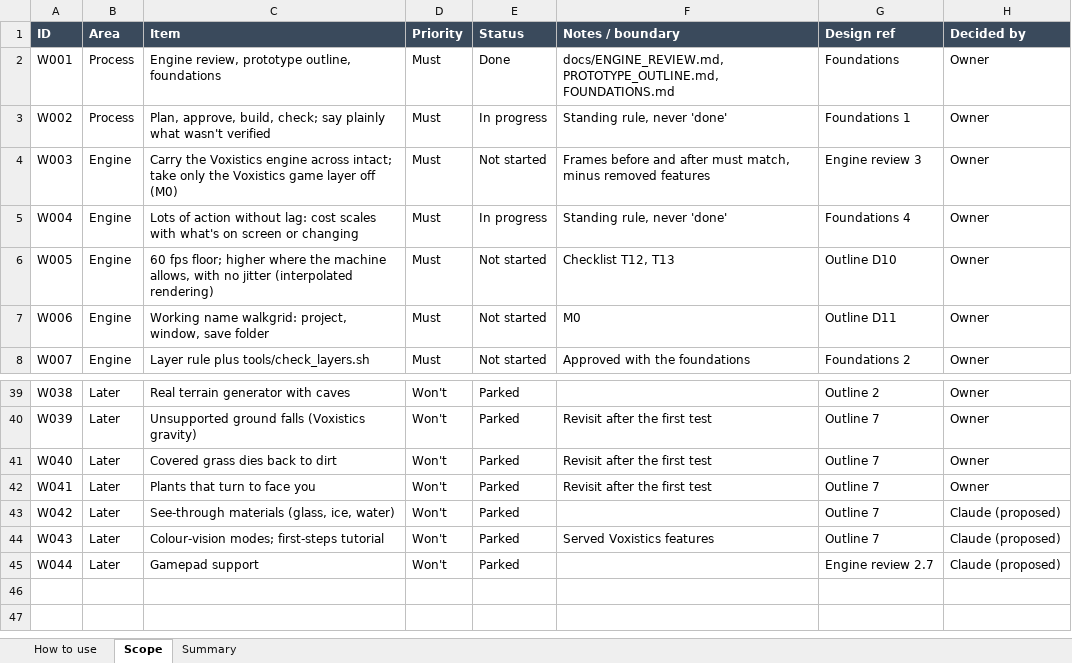
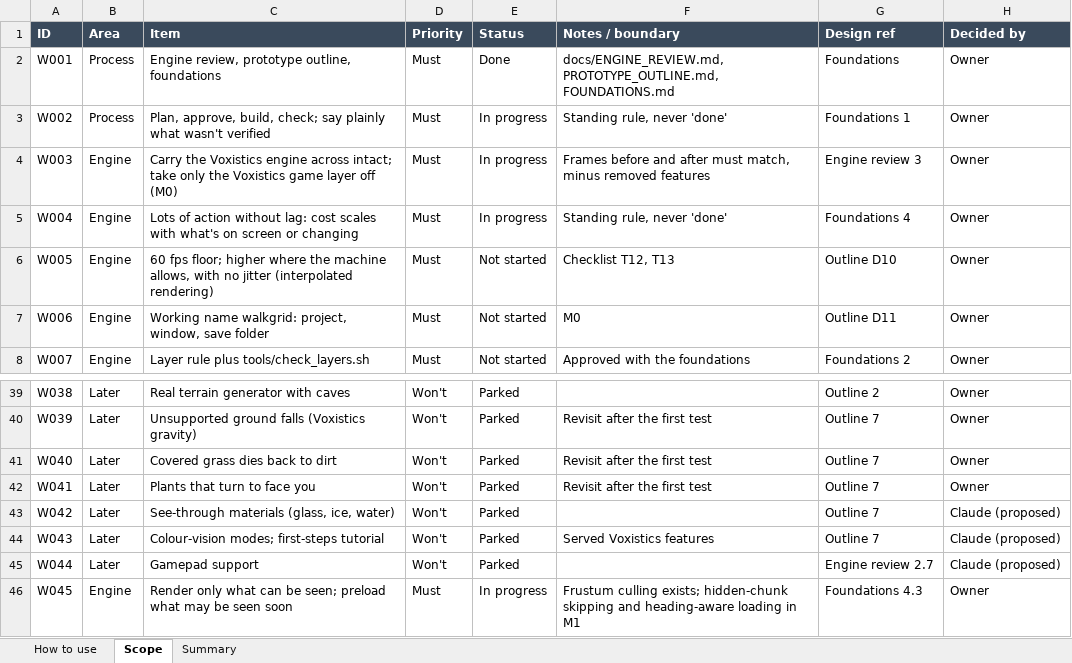
Before and after one commit to rcavarix-collab/anewgame, an Excel workbook: docs/SCOPE_MOSCOW.xlsx, sheet Scope, drawn as a sheet; only a part is shown, gaps mark what is left out; values as stored, in another font and other column widths than the file's, no borders; conditional formats not drawn; the diff names each change by its address in the sheet, - before the commit and + after, or states it on an @@ line.

```diff
--- a/docs/SCOPE_MOSCOW.xlsx (sheet Scope)
+++ b/docs/SCOPE_MOSCOW.xlsx (sheet Scope)
-E4 (Status): Not started
+E4 (Status): In progress
+row 46: W045 | Engine | Render only what can be seen; preload what may be seen soon | Must | In progress | Frustum culling exists; hidden-chunk skipping and heading-aware loading in M1 | Foundations 4.3 | Owner
```
Also changed, not shown: 3 other files.
